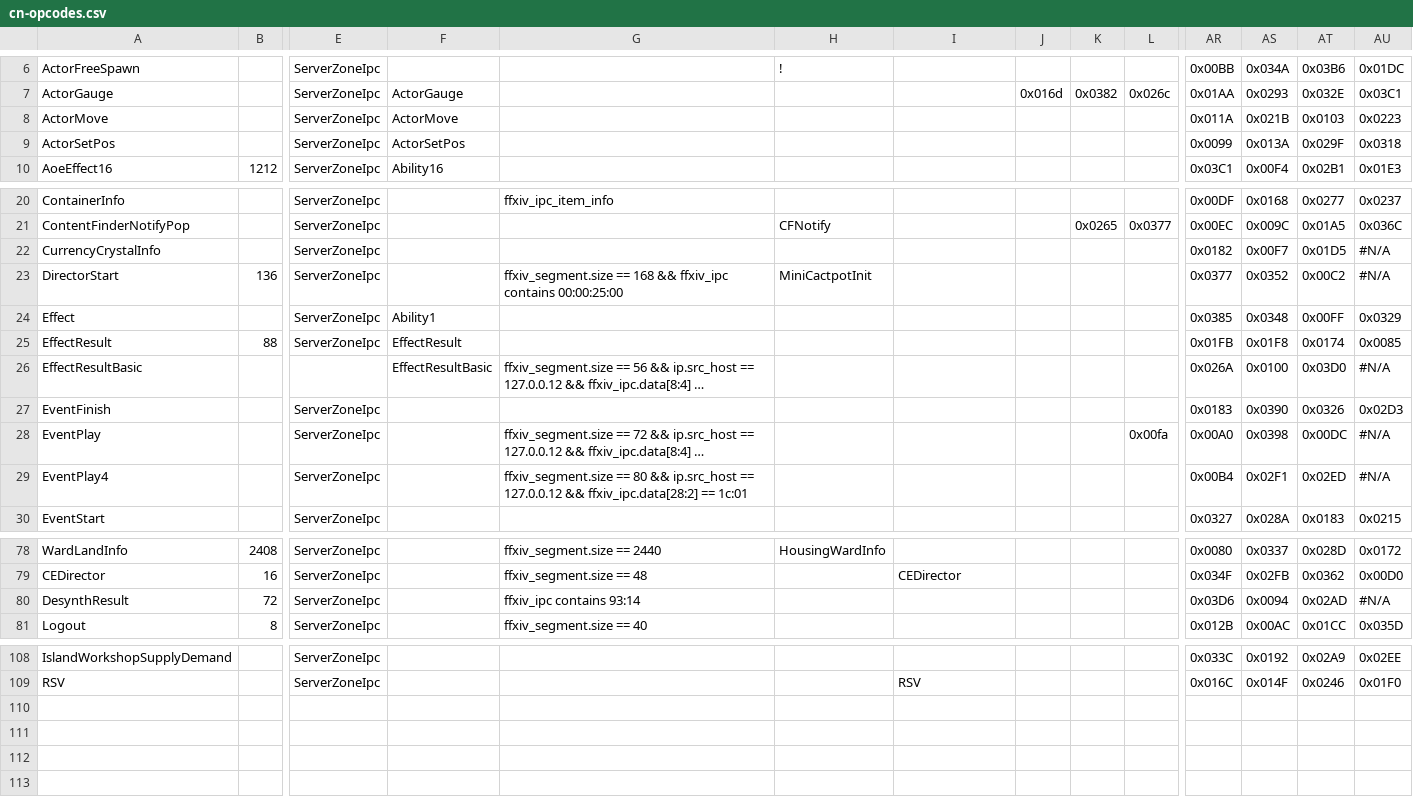
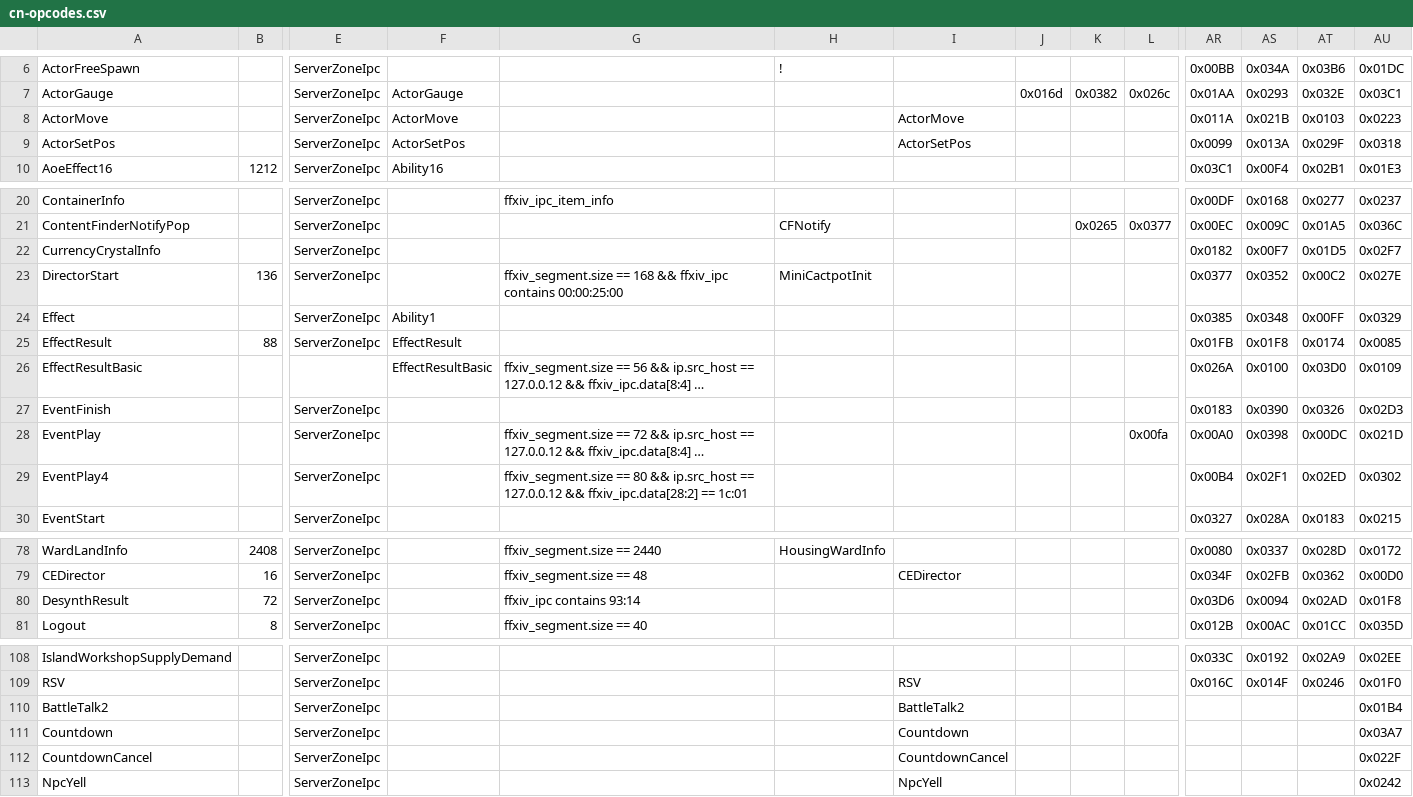
Before and after one commit to zhyupe/ffxiv-opcode-worker, a CSV file: cn-opcodes.csv, drawn as a sheet; only a part is shown, gaps mark what is left out; long unchanged cells end in …; rows hold the shown columns only; the diff covers the shown part only; the diff names each change by its address in the sheet, - before the commit and + after, or states it on an @@ line.

Commit message:
Commit from GitHub Actions (Update opcodes)

```diff
--- a/cn-opcodes.csv
+++ b/cn-opcodes.csv
-I8: (empty)
+I8: ActorMove
-I9: (empty)
+I9: ActorSetPos
-AU22: #N/A
+AU22: 0x02F7
-AU23: #N/A
+AU23: 0x027E
-AU26: #N/A
+AU26: 0x0109
-AU28: #N/A
+AU28: 0x021D
-AU29: #N/A
+AU29: 0x0302
-AU80: #N/A
+AU80: 0x01F8
+row 110: BattleTalk2 |  | ServerZoneIpc |  |  |  | BattleTalk2 |  |  |  |  |  |  | 0x01B4
+row 111: Countdown |  | ServerZoneIpc |  |  |  | Countdown |  |  |  |  |  |  | 0x03A7
+row 112: CountdownCancel |  | ServerZoneIpc |  |  |  | CountdownCancel |  |  |  |  |  |  | 0x022F
+row 113: NpcYell |  | ServerZoneIpc |  |  |  | NpcYell |  |  |  |  |  |  | 0x0242
```
Also changed, not shown: 2 edited cells elsewhere in this file.
